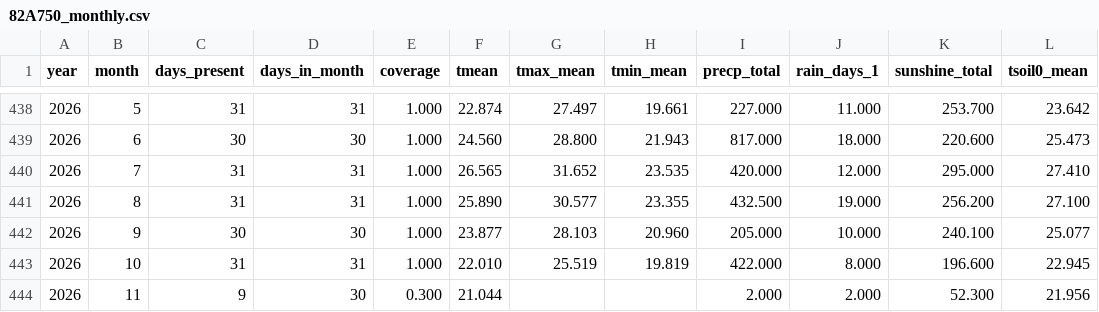
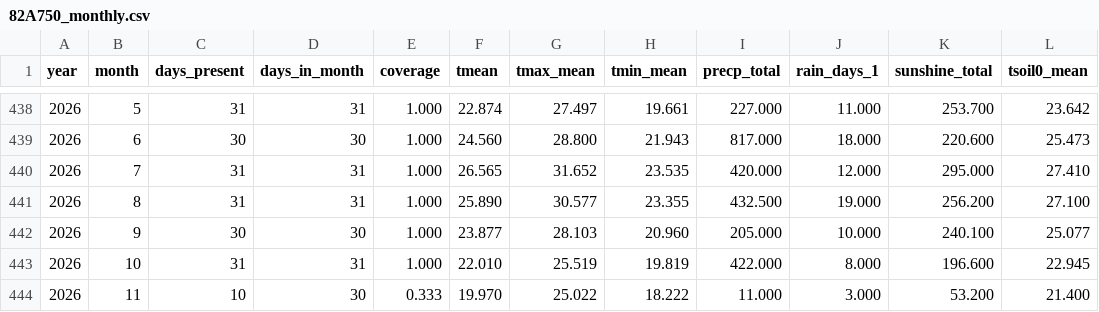
Before and after one commit to BunnyTailGra22/Five-Great-Elements, a CSV file: data/processed/82A750_monthly.csv, drawn as a sheet; only a part is shown, gaps mark what is left out.

```diff
--- a/data/processed/82A750_monthly.csv
+++ b/data/processed/82A750_monthly.csv
@@ -443,2 +443,2 @@ year,month,days_present,days_in_month,coverage,tmean,tmax_mean,tmin_mean,precp_t
 2026,10,31,31,1.000,22.010,25.519,19.819,422.000,8.000,196.600,22.945
-2026,11,9,30,0.300,21.044,,,2.000,2.000,52.300,21.956
+2026,11,10,30,0.333,19.970,25.022,18.222,11.000,3.000,53.200,21.400
```
Also changed, not shown: data/processed/466930_annual.csv, data/processed/82A750_annual.csv, 11 other files.
